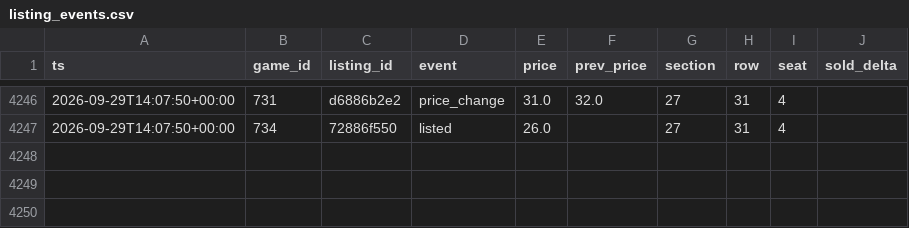
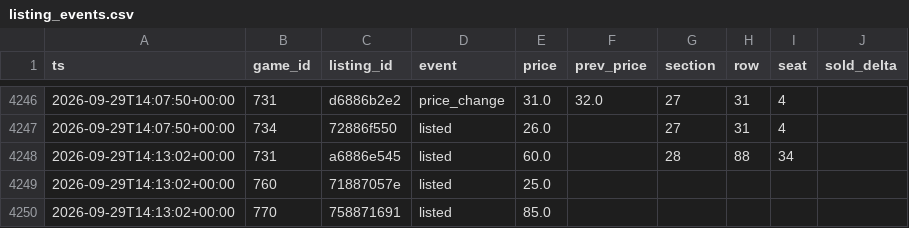
Before and after one commit to Sail-Nautica/Tester, a CSV file: data/listing_events.csv, drawn as a sheet; only a part is shown, gaps mark what is left out.

```diff
--- a/data/listing_events.csv
+++ b/data/listing_events.csv
@@ -4247 +4247,4 @@ ts,game_id,listing_id,event,price,prev_price,section,row,seat,sold_delta
 2026-09-29T14:07:50+00:00,734,72886f550,listed,26.0,,27,31,4,
+2026-09-29T14:13:02+00:00,731,a6886e545,listed,60.0,,28,88,34,
+2026-09-29T14:13:02+00:00,760,71887057e,listed,25.0,,,,,
+2026-09-29T14:13:02+00:00,770,758871691,listed,85.0,,,,,
```
Also changed, not shown: data/snapshots.csv.
